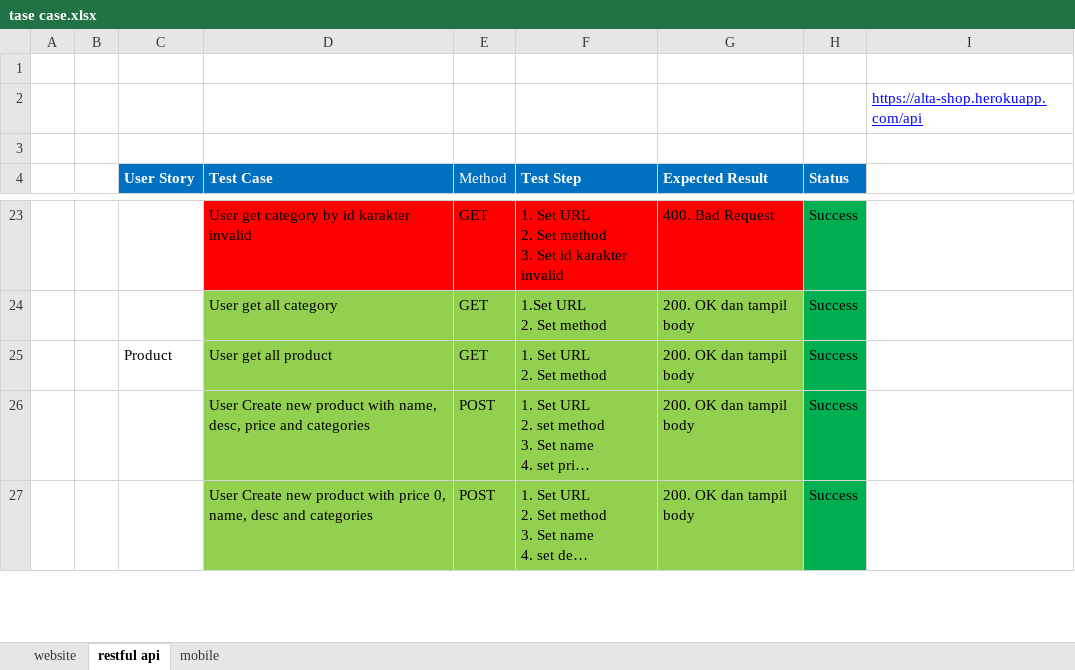
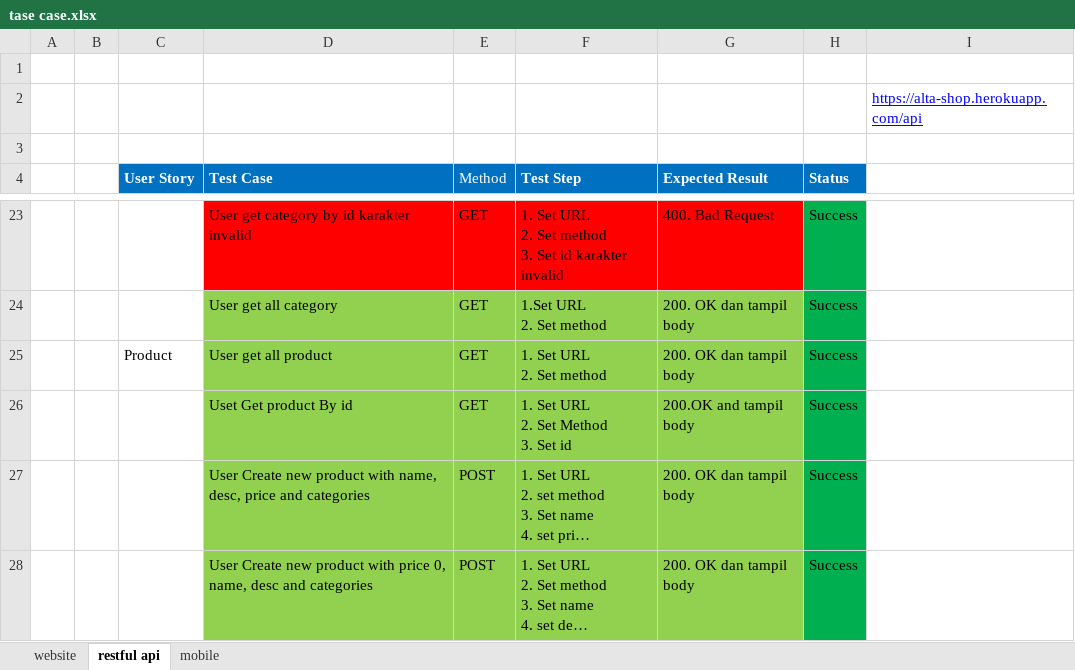
Before and after one commit to raihanalwi1/Mini-proyekQA, an Excel workbook: Test case/tase case.xlsx, sheet restful api, drawn as a sheet; only a part is shown, gaps mark what is left out; long unchanged cells end in …; values as stored, in another font and other column widths than the file's, no borders; ↵ is a line break in a cell; the diff names each change by its address in the sheet, - before the commit and + after, or states it on an @@ line.

Commit message:
update testcase v7

```diff
--- a/Test case/tase case.xlsx (sheet restful api)
+++ b/Test case/tase case.xlsx (sheet restful api)
+row 26:  |  |  | Uset Get product By id | GET | 1. Set URL ↵ 2. Set Method ↵ 3. Set id | 200.OK and tampil body | Success
```
